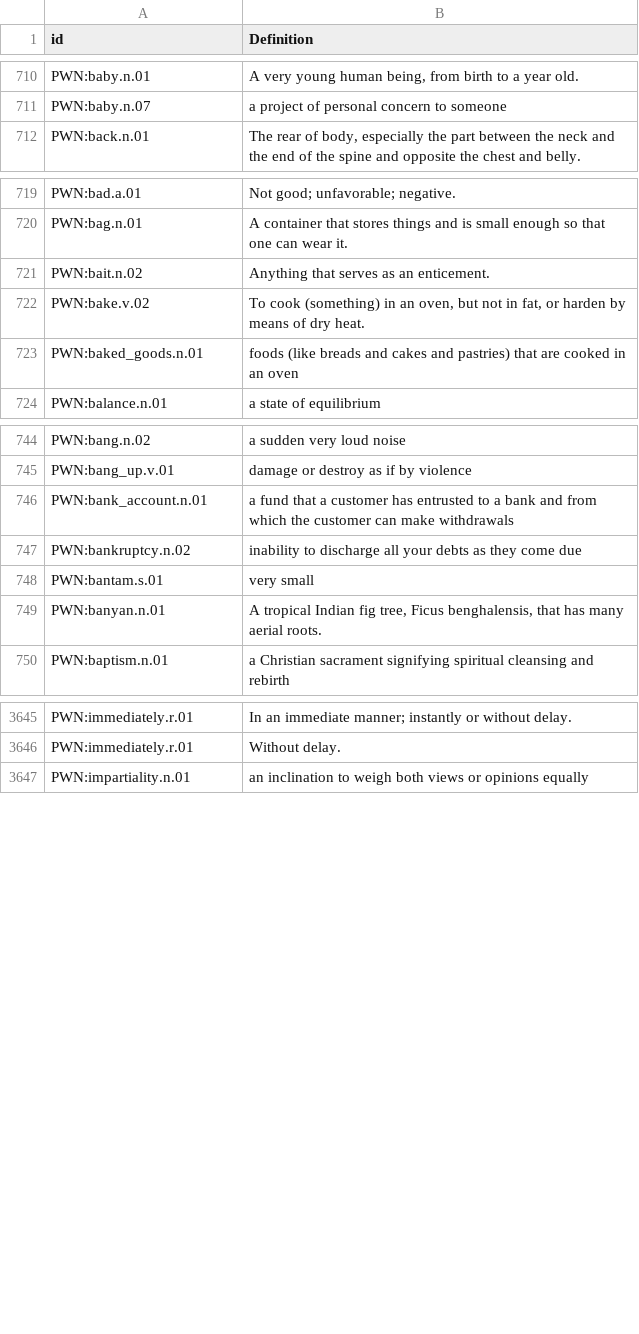
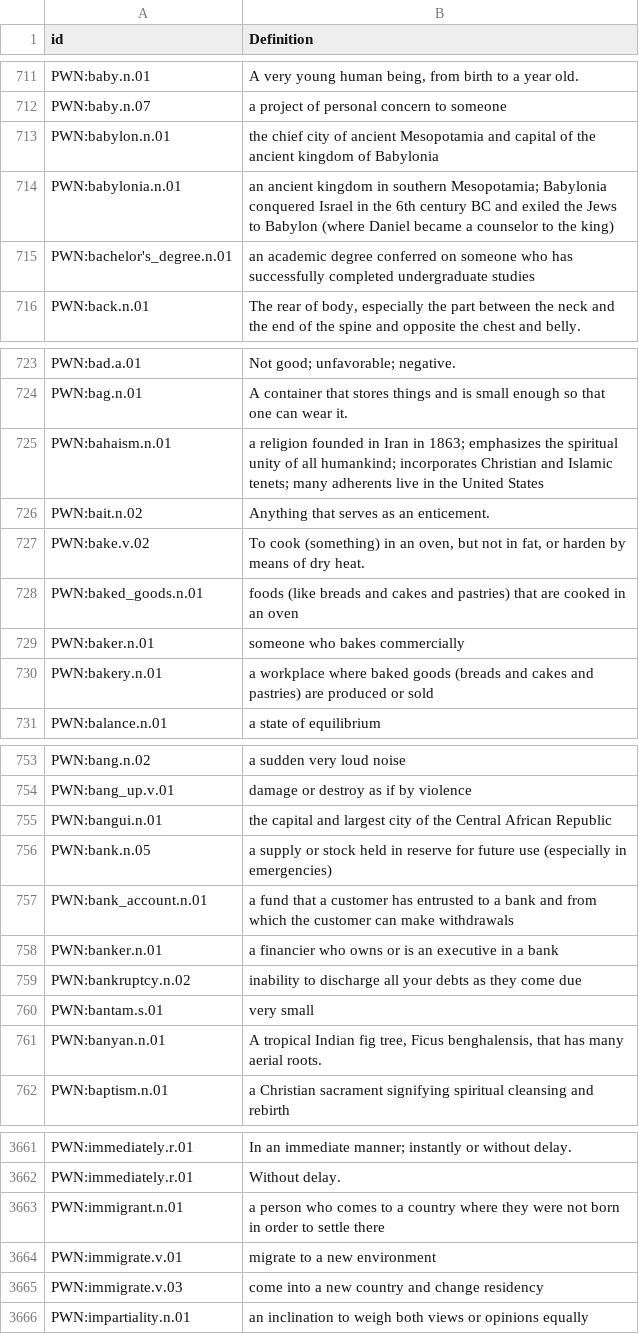
Before and after one commit to barumau/panlexia, a TSV file: concepts/E/eng-definition.tsv, drawn as a sheet; only a part is shown, gaps mark what is left out; the diff covers the shown part only.

```diff
--- a/concepts/E/eng-definition.tsv
+++ b/concepts/E/eng-definition.tsv
@@ -711,2 +712,5 @@ PWN:baby.n.01	A very young human being, from birth to a year old.
 PWN:baby.n.07	a project of personal concern to someone
+PWN:babylon.n.01	the chief city of ancient Mesopotamia and capital of the ancient kingdom of Babylonia
+PWN:babylonia.n.01	an ancient kingdom in southern Mesopotamia; Babylonia conquered Israel in the 6th century BC and exiled the Jews to Babylon (where Daniel became a counselor to the king)
+PWN:bachelor's_degree.n.01	an academic degree conferred on someone who has successfully completed undergraduate studies
 PWN:back.n.01	The rear of body, especially the part between the neck and the end of the spine and opposite the chest and belly.
@@ -720,2 +724,3 @@ PWN:bad.a.01	Not good; unfavorable; negative.
 PWN:bag.n.01	A container that stores things and is small enough so that one can wear it.
+PWN:bahaism.n.01	a religion founded in Iran in 1863; emphasizes the spiritual unity of all humankind; incorporates Christian and Islamic tenets; many adherents live in the United States
 PWN:bait.n.02	Anything that serves as an enticement.
@@ -723,2 +728,4 @@ PWN:bake.v.02	To cook (something) in an oven, but not in fat, or harden by means
 PWN:baked_goods.n.01	foods (like breads and cakes and pastries) that are cooked in an oven
+PWN:baker.n.01	someone who bakes commercially
+PWN:bakery.n.01	a workplace where baked goods (breads and cakes and pastries) are produced or sold
 PWN:balance.n.01	a state of equilibrium
@@ -745,3 +754,6 @@ PWN:bang.n.02	a sudden very loud noise
 PWN:bang_up.v.01	damage or destroy as if by violence
+PWN:bangui.n.01	the capital and largest city of the Central African Republic
+PWN:bank.n.05	a supply or stock held in reserve for future use (especially in emergencies)
 PWN:bank_account.n.01	a fund that a customer has entrusted to a bank and from which the customer can make withdrawals
+PWN:banker.n.01	a financier who owns or is an executive in a bank
 PWN:bankruptcy.n.02	inability to discharge all your debts as they come due
@@ -3646,2 +3662,5 @@ PWN:immediately.r.01	In an immediate manner; instantly or without delay.
 PWN:immediately.r.01	Without delay.
+PWN:immigrant.n.01	a person who comes to a country where they were not born in order to settle there
+PWN:immigrate.v.01	migrate to a new environment
+PWN:immigrate.v.03	come into a new country and change residency
 PWN:impartiality.n.01	an inclination to weigh both views or opinions equally
```
Also changed, not shown: 12 added rows elsewhere in this file, dict/E/eng.tsv, dict/F/fin.tsv, 28 other files.
